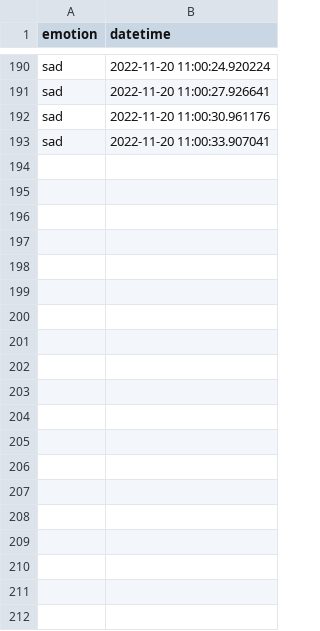
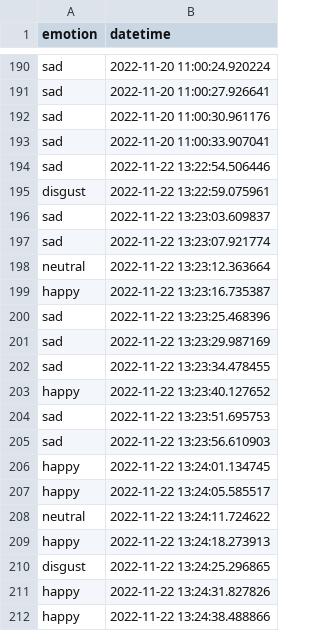
Before and after one commit to dominic-hill1/emotion-recognition-system, a CSV file: records.csv, drawn as a sheet; only a part is shown, gaps mark what is left out; the diff covers the shown part only; the diff names each change by its address in the sheet, - before the commit and + after, or states it on an @@ line.

```diff
--- a/records.csv
+++ b/records.csv
+row 194: sad | 2022-11-22 13:22:54.506446
+row 195: disgust | 2022-11-22 13:22:59.075961
+row 196: sad | 2022-11-22 13:23:03.609837
+row 197: sad | 2022-11-22 13:23:07.921774
+row 198: neutral | 2022-11-22 13:23:12.363664
+row 199: happy | 2022-11-22 13:23:16.735387
+row 200: sad | 2022-11-22 13:23:25.468396
+row 201: sad | 2022-11-22 13:23:29.987169
+row 202: sad | 2022-11-22 13:23:34.478455
+row 203: happy | 2022-11-22 13:23:40.127652
+row 204: sad | 2022-11-22 13:23:51.695753
+row 205: sad | 2022-11-22 13:23:56.610903
+row 206: happy | 2022-11-22 13:24:01.134745
+row 207: happy | 2022-11-22 13:24:05.585517
+row 208: neutral | 2022-11-22 13:24:11.724622
+row 209: happy | 2022-11-22 13:24:18.273913
+row 210: disgust | 2022-11-22 13:24:25.296865
+row 211: happy | 2022-11-22 13:24:31.827826
+row 212: happy | 2022-11-22 13:24:38.488866
```
Also changed, not shown: 12 added rows elsewhere in this file, 4 other files.
